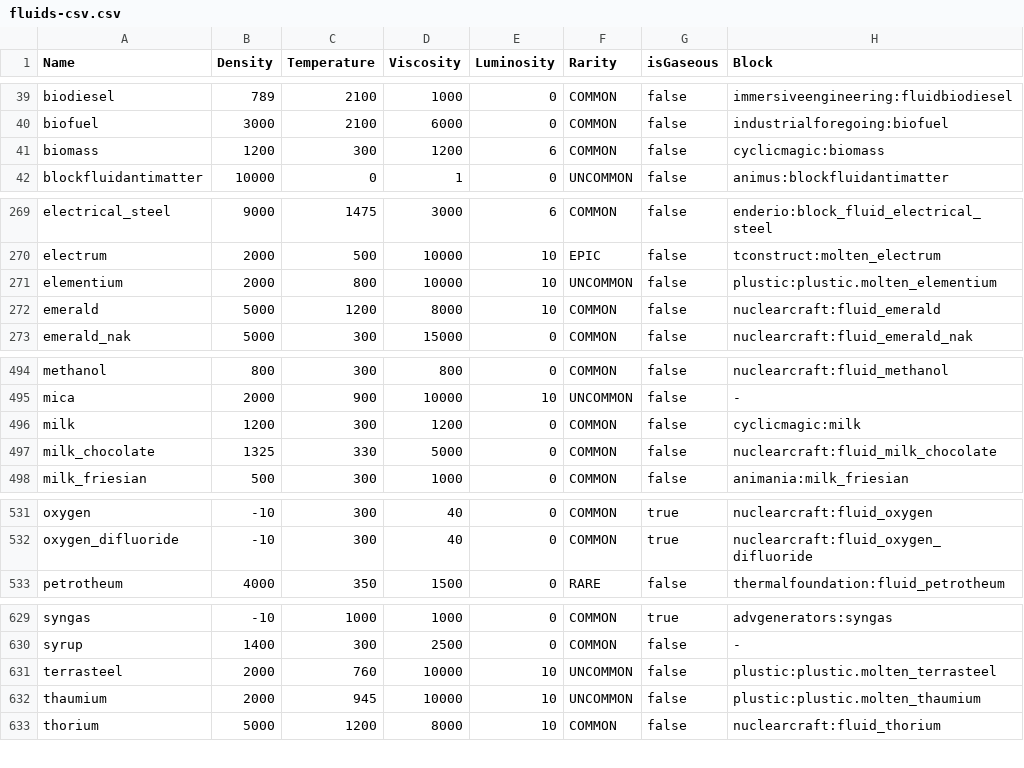
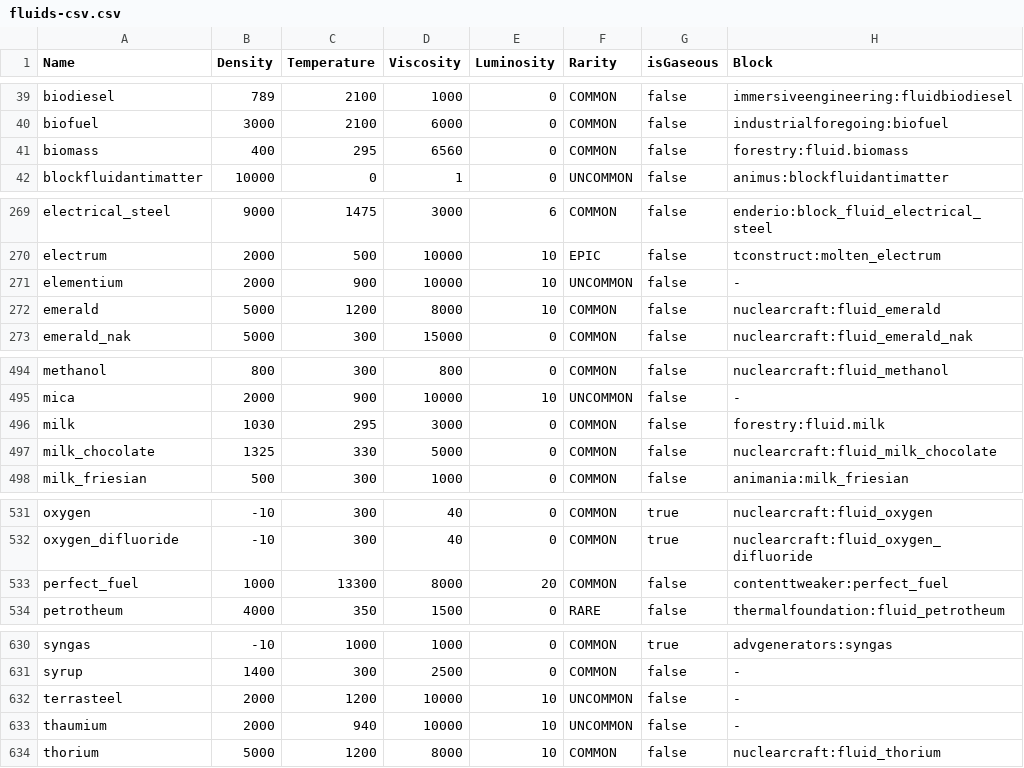
Before and after one commit to EnigmaticaModpacks/Enigmatica2Expert, a CSV file: config/tellme/fluids-csv.csv, drawn as a sheet; only a part is shown, gaps mark what is left out; the diff covers the shown part only.

```diff
--- a/config/tellme/fluids-csv.csv
+++ b/config/tellme/fluids-csv.csv
@@ -40,3 +40,3 @@
 "biofuel",3000,2100,6000,0,"COMMON","false","industrialforegoing:biofuel"
-"biomass",1200,300,1200,6,"COMMON","false","cyclicmagic:biomass"
+"biomass",400,295,6560,0,"COMMON","false","forestry:fluid.biomass"
 "blockfluidantimatter",10000,0,1,0,"UNCOMMON","false","animus:blockfluidantimatter"
@@ -270,3 +270,3 @@
 "electrum",2000,500,10000,10,"EPIC","false","tconstruct:molten_electrum"
-"elementium",2000,800,10000,10,"UNCOMMON","false","plustic:plustic.molten_elementium"
+"elementium",2000,900,10000,10,"UNCOMMON","false","-"
 "emerald",5000,1200,8000,10,"COMMON","false","nuclearcraft:fluid_emerald"
@@ -495,3 +495,3 @@
 "mica",2000,900,10000,10,"UNCOMMON","false","-"
-"milk",1200,300,1200,0,"COMMON","false","cyclicmagic:milk"
+"milk",1030,295,3000,0,"COMMON","false","forestry:fluid.milk"
 "milk_chocolate",1325,330,5000,0,"COMMON","false","nuclearcraft:fluid_milk_chocolate"
@@ -532,2 +532,3 @@
 "oxygen_difluoride",-10,300,40,0,"COMMON","true","nuclearcraft:fluid_oxygen_difluoride"
+"perfect_fuel",1000,13300,8000,20,"COMMON","false","contenttweaker:perfect_fuel"
 "petrotheum",4000,350,1500,0,"RARE","false","thermalfoundation:fluid_petrotheum"
@@ -630,4 +631,4 @@
 "syrup",1400,300,2500,0,"COMMON","false","-"
-"terrasteel",2000,760,10000,10,"UNCOMMON","false","plustic:plustic.molten_terrasteel"
-"thaumium",2000,945,10000,10,"UNCOMMON","false","plustic:plustic.molten_thaumium"
+"terrasteel",2000,1200,10000,10,"UNCOMMON","false","-"
+"thaumium",2000,940,10000,10,"UNCOMMON","false","-"
 "thorium",5000,1200,8000,10,"COMMON","false","nuclearcraft:fluid_thorium"
```
Also changed, not shown: 6 edited cells elsewhere in this file, config/tellme/enchantments-csv.csv, config/tellme/entities-csv.csv, 2 other files.
